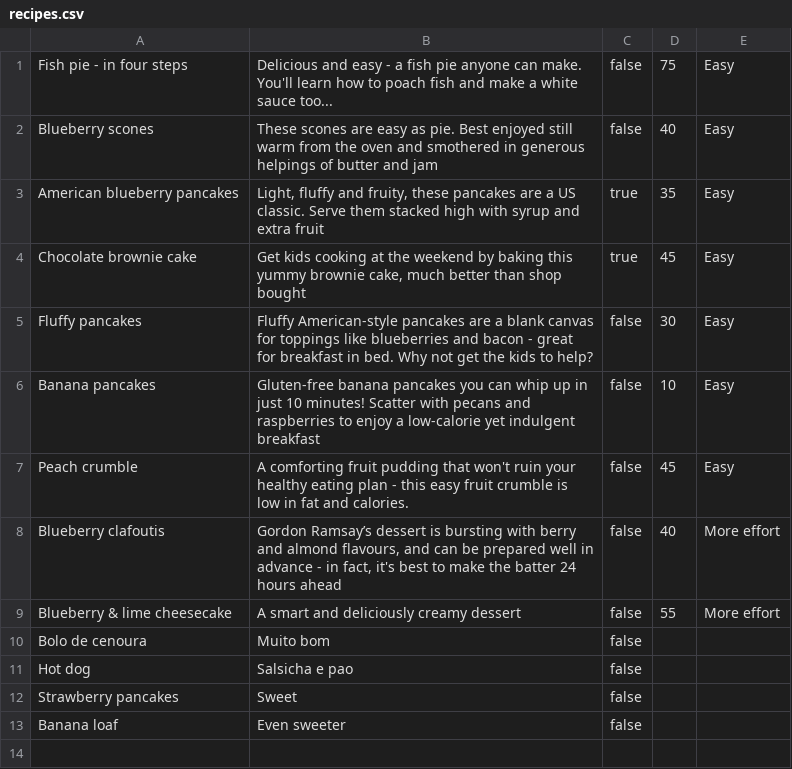
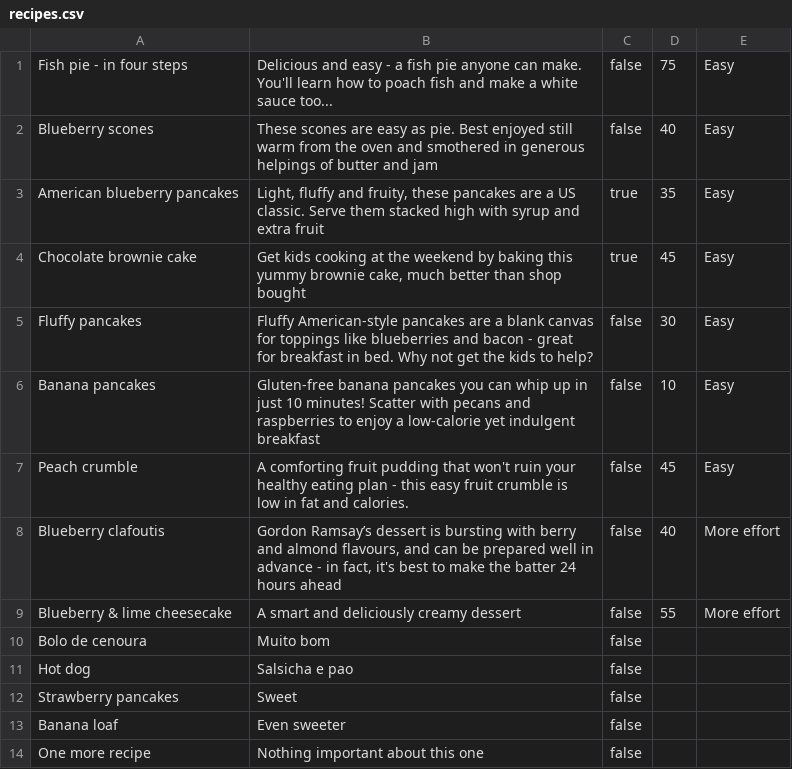
Before and after one commit to mamuh/cookbook-sinatra, a CSV file: recipes.csv, drawn as a sheet; the diff names each change by its address in the sheet, - before the commit and + after, or states it on an @@ line.

```diff
--- a/recipes.csv
+++ b/recipes.csv
+row 14: One more recipe | Nothing important about this one | false
```
Also changed, not shown: 2 other files.
